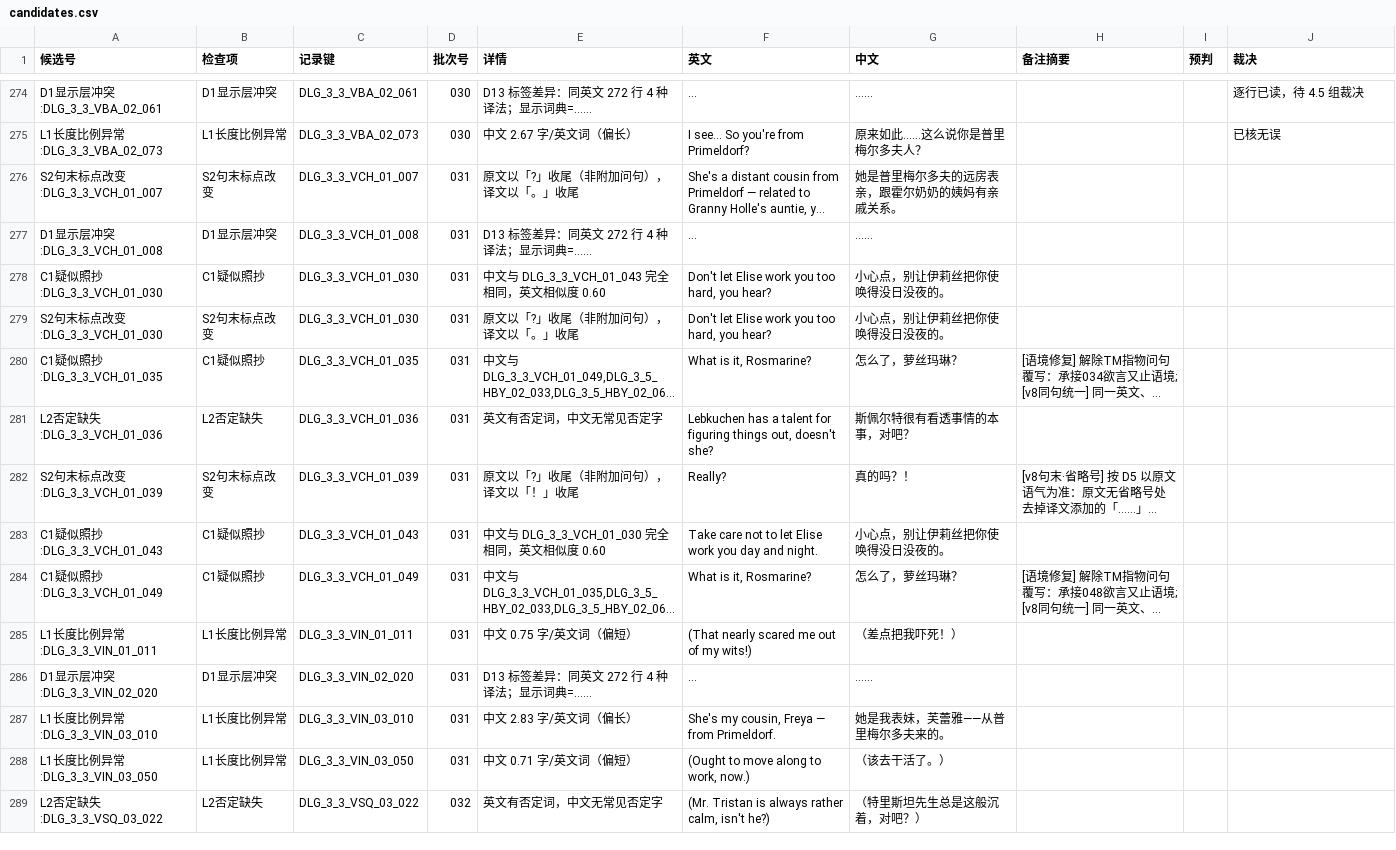
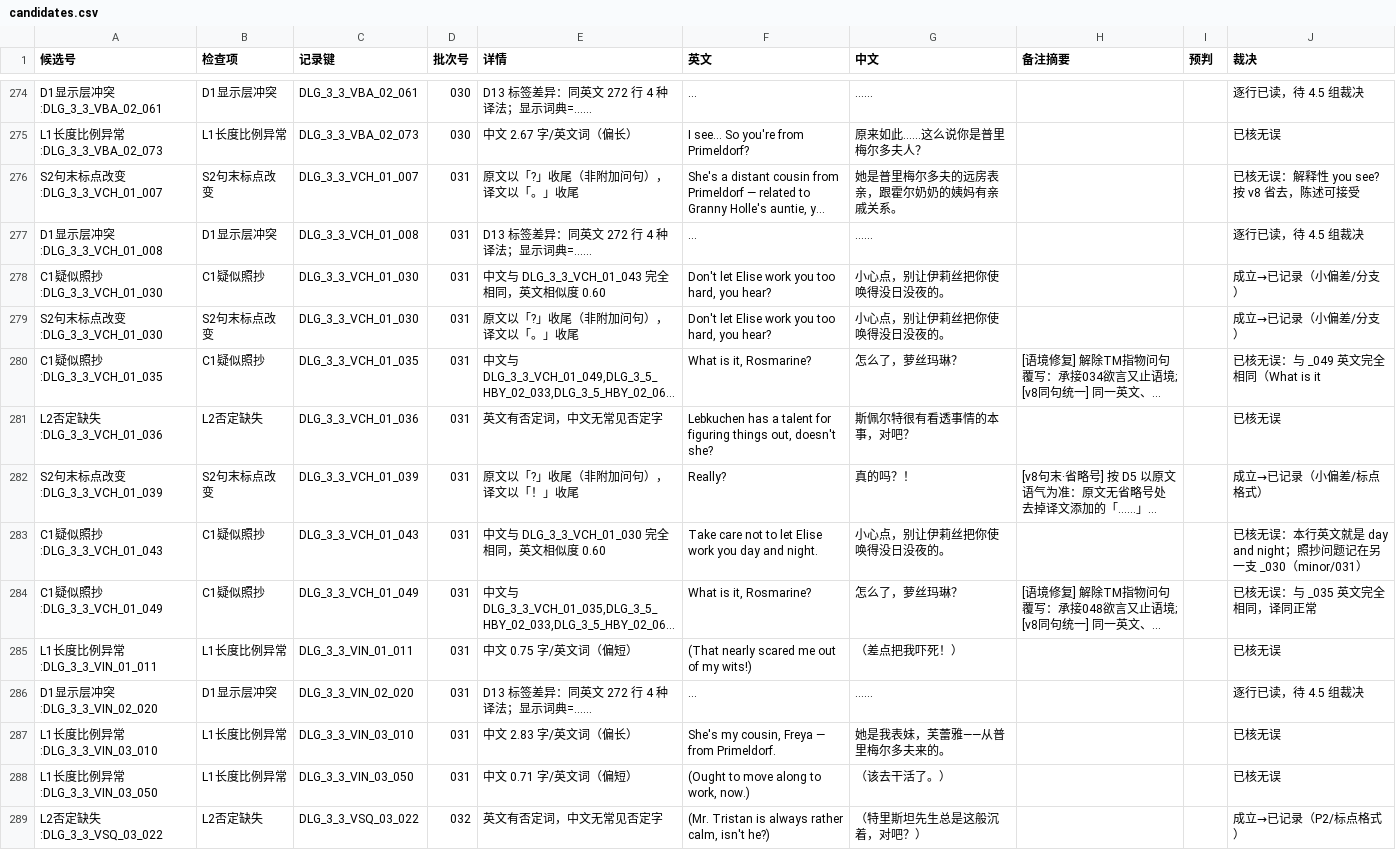
Before and after one commit to xiayiyi0/LittleGoodyTwoShoes-Simplified-Chinese, a CSV file: review/precheck/candidates.csv, drawn as a sheet; only a part is shown, gaps mark what is left out; long unchanged cells end in …; the diff covers the shown part only; the diff names each change by its address in the sheet, - before the commit and + after, or states it on an @@ line.

```diff
--- a/review/precheck/candidates.csv
+++ b/review/precheck/candidates.csv
-J276 (裁决): (empty)
+J276 (裁决): 已核无误：解释性 you see? 按 v8 省去，陈述可接受
-J277 (裁决): (empty)
+J277 (裁决): 逐行已读，待 4.5 组裁决
-J278:J279 (裁决): (empty)
+J278:J279 (裁决): 成立→已记录（小偏差/分支）
-J280 (裁决): (empty)
+J280 (裁决): 已核无误：与 _049 英文完全相同（What is it
-J281 (裁决): (empty)
+J281 (裁决): 已核无误
-J282 (裁决): (empty)
+J282 (裁决): 成立→已记录（小偏差/标点格式）
-J283 (裁决): (empty)
+J283 (裁决): 已核无误：本行英文就是 day and night；照抄问题记在另一支 _030（minor/031）
-J284 (裁决): (empty)
+J284 (裁决): 已核无误：与 _035 英文完全相同，译同正常
-J285 (裁决): (empty)
+J285 (裁决): 已核无误
-J286 (裁决): (empty)
+J286 (裁决): 逐行已读，待 4.5 组裁决
-J287:J288 (裁决): (empty)
+J287:J288 (裁决): 已核无误
-J289 (裁决): (empty)
+J289 (裁决): 成立→已记录（P2/标点格式）
```
Also changed, not shown: 96 edited cells elsewhere in this file, review/minor.csv, review/precheck/verdicts.csv, 25 other files.
